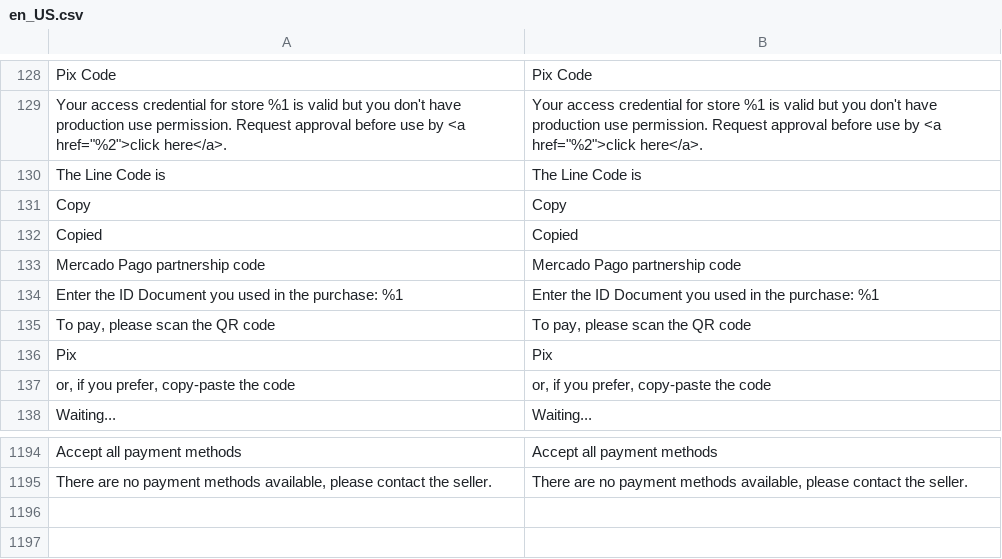
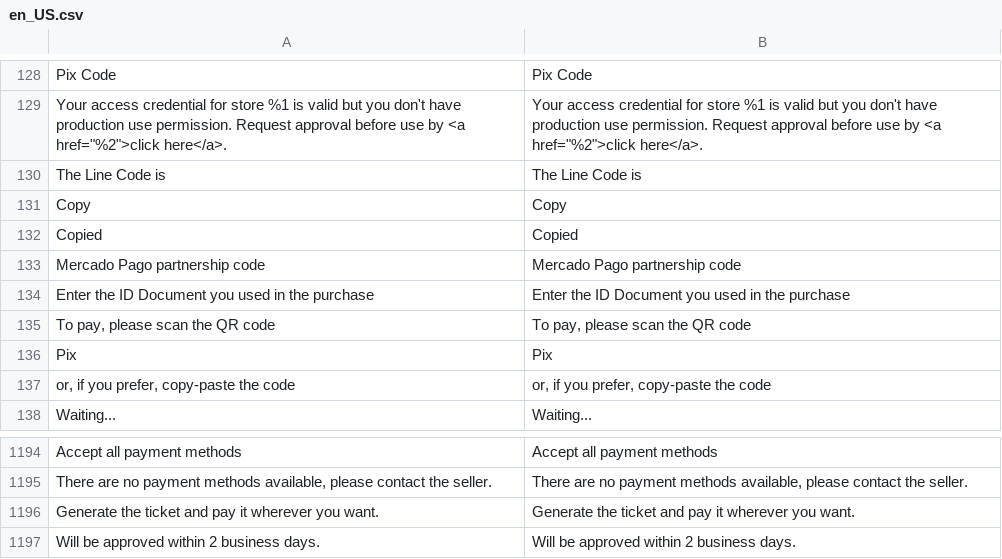
Before and after one commit to PluginAndPartners/payment-magento-plugin, a CSV file: i18n/en_US.csv, drawn as a sheet; only a part is shown, gaps mark what is left out; the diff names each change by its address in the sheet, - before the commit and + after, or states it on an @@ line.

```diff
--- a/i18n/en_US.csv
+++ b/i18n/en_US.csv
-A134: …in the purchase: %1
+A134: …in the purchase
-B134: …in the purchase: %1
+B134: …in the purchase
+row 1196: Generate the ticket and pay it wherever you want. | Generate the ticket and pay it wherever you want.
+row 1197: Will be approved within 2 business days. | Will be approved within 2 business days.
```
Also changed, not shown: i18n/es_AR.csv, i18n/es_CL.csv, 11 other files.
